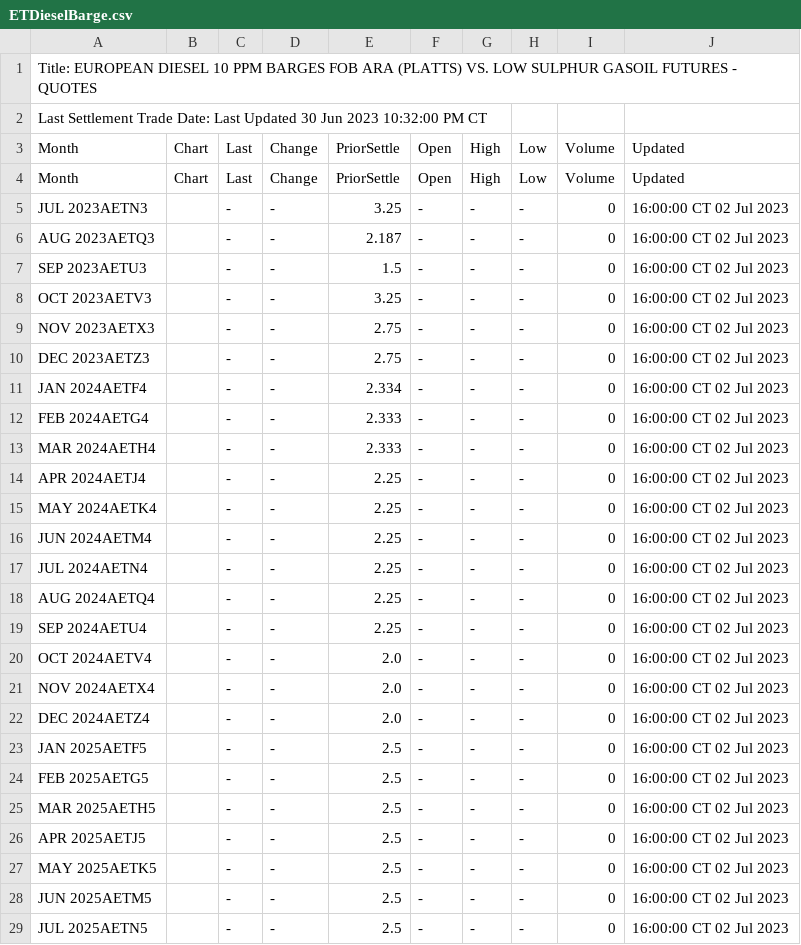
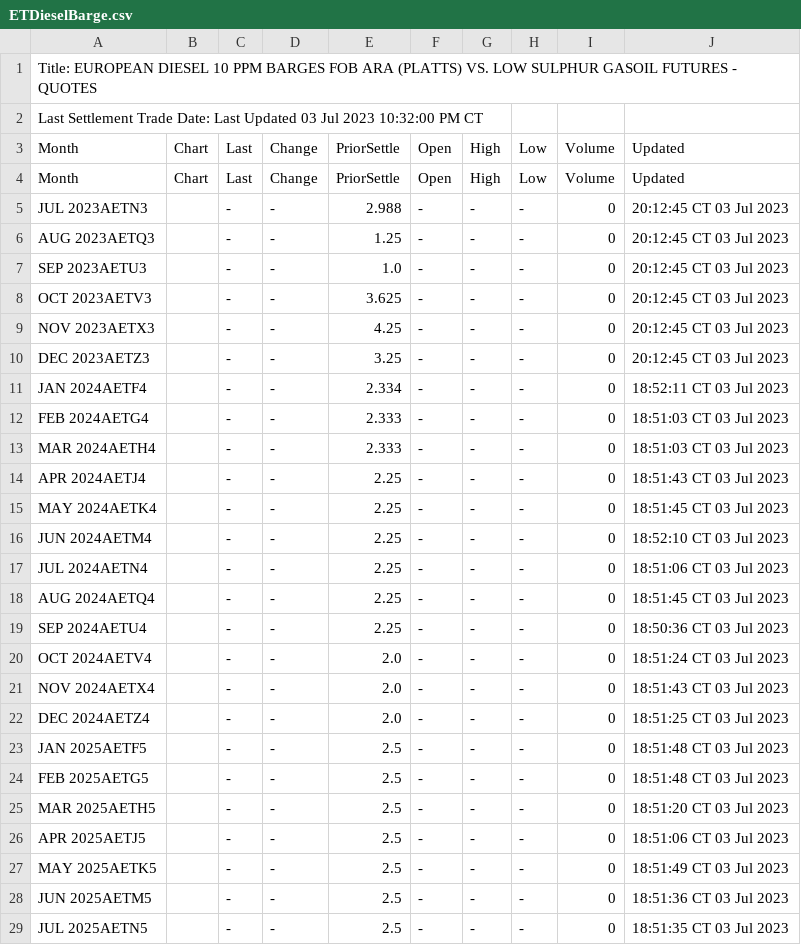
Before and after one commit to GBF-LTD/cmegroup, a CSV file: ETDieselBarge.csv, drawn as a sheet; only a part is shown; the diff covers the shown part only.

Commit message:
update ETDieselBarge.csv

```diff
--- a/ETDieselBarge.csv
+++ b/ETDieselBarge.csv
@@ -1,29 +1,29 @@
 Title: EUROPEAN DIESEL 10 PPM BARGES FOB ARA (PLATTS) VS. LOW SULPHUR GASOIL FUTURES - QUOTES
-Last Settlement Trade Date: Last Updated 30 Jun 2023 10:32:00 PM CT
+Last Settlement Trade Date: Last Updated 03 Jul 2023 10:32:00 PM CT
 Month,Chart,Last,Change,PriorSettle,Open,High,Low,Volume,Updated
 Month,Chart,Last,Change,PriorSettle,Open,High,Low,Volume,Updated
-JUL 2023AETN3,,-,-,3.25,-,-,-,0,16:00:00 CT 02 Jul 2023
-AUG 2023AETQ3,,-,-,2.187,-,-,-,0,16:00:00 CT 02 Jul 2023
-SEP 2023AETU3,,-,-,1.5,-,-,-,0,16:00:00 CT 02 Jul 2023
-OCT 2023AETV3,,-,-,3.25,-,-,-,0,16:00:00 CT 02 Jul 2023
-NOV 2023AETX3,,-,-,2.75,-,-,-,0,16:00:00 CT 02 Jul 2023
-DEC 2023AETZ3,,-,-,2.75,-,-,-,0,16:00:00 CT 02 Jul 2023
-JAN 2024AETF4,,-,-,2.334,-,-,-,0,16:00:00 CT 02 Jul 2023
-FEB 2024AETG4,,-,-,2.333,-,-,-,0,16:00:00 CT 02 Jul 2023
-MAR 2024AETH4,,-,-,2.333,-,-,-,0,16:00:00 CT 02 Jul 2023
-APR 2024AETJ4,,-,-,2.25,-,-,-,0,16:00:00 CT 02 Jul 2023
-MAY 2024AETK4,,-,-,2.25,-,-,-,0,16:00:00 CT 02 Jul 2023
-JUN 2024AETM4,,-,-,2.25,-,-,-,0,16:00:00 CT 02 Jul 2023
-JUL 2024AETN4,,-,-,2.25,-,-,-,0,16:00:00 CT 02 Jul 2023
-AUG 2024AETQ4,,-,-,2.25,-,-,-,0,16:00:00 CT 02 Jul 2023
-SEP 2024AETU4,,-,-,2.25,-,-,-,0,16:00:00 CT 02 Jul 2023
-OCT 2024AETV4,,-,-,2.0,-,-,-,0,16:00:00 CT 02 Jul 2023
-NOV 2024AETX4,,-,-,2.0,-,-,-,0,16:00:00 CT 02 Jul 2023
-DEC 2024AETZ4,,-,-,2.0,-,-,-,0,16:00:00 CT 02 Jul 2023
-JAN 2025AETF5,,-,-,2.5,-,-,-,0,16:00:00 CT 02 Jul 2023
-FEB 2025AETG5,,-,-,2.5,-,-,-,0,16:00:00 CT 02 Jul 2023
-MAR 2025AETH5,,-,-,2.5,-,-,-,0,16:00:00 CT 02 Jul 2023
-APR 2025AETJ5,,-,-,2.5,-,-,-,0,16:00:00 CT 02 Jul 2023
-MAY 2025AETK5,,-,-,2.5,-,-,-,0,16:00:00 CT 02 Jul 2023
-JUN 2025AETM5,,-,-,2.5,-,-,-,0,16:00:00 CT 02 Jul 2023
-JUL 2025AETN5,,-,-,2.5,-,-,-,0,16:00:00 CT 02 Jul 2023
+JUL 2023AETN3,,-,-,2.988,-,-,-,0,20:12:45 CT 03 Jul 2023
+AUG 2023AETQ3,,-,-,1.25,-,-,-,0,20:12:45 CT 03 Jul 2023
+SEP 2023AETU3,,-,-,1.0,-,-,-,0,20:12:45 CT 03 Jul 2023
+OCT 2023AETV3,,-,-,3.625,-,-,-,0,20:12:45 CT 03 Jul 2023
+NOV 2023AETX3,,-,-,4.25,-,-,-,0,20:12:45 CT 03 Jul 2023
+DEC 2023AETZ3,,-,-,3.25,-,-,-,0,20:12:45 CT 03 Jul 2023
+JAN 2024AETF4,,-,-,2.334,-,-,-,0,18:52:11 CT 03 Jul 2023
+FEB 2024AETG4,,-,-,2.333,-,-,-,0,18:51:03 CT 03 Jul 2023
+MAR 2024AETH4,,-,-,2.333,-,-,-,0,18:51:03 CT 03 Jul 2023
+APR 2024AETJ4,,-,-,2.25,-,-,-,0,18:51:43 CT 03 Jul 2023
+MAY 2024AETK4,,-,-,2.25,-,-,-,0,18:51:45 CT 03 Jul 2023
+JUN 2024AETM4,,-,-,2.25,-,-,-,0,18:52:10 CT 03 Jul 2023
+JUL 2024AETN4,,-,-,2.25,-,-,-,0,18:51:06 CT 03 Jul 2023
+AUG 2024AETQ4,,-,-,2.25,-,-,-,0,18:51:45 CT 03 Jul 2023
+SEP 2024AETU4,,-,-,2.25,-,-,-,0,18:50:36 CT 03 Jul 2023
+OCT 2024AETV4,,-,-,2.0,-,-,-,0,18:51:24 CT 03 Jul 2023
+NOV 2024AETX4,,-,-,2.0,-,-,-,0,18:51:43 CT 03 Jul 2023
+DEC 2024AETZ4,,-,-,2.0,-,-,-,0,18:51:25 CT 03 Jul 2023
+JAN 2025AETF5,,-,-,2.5,-,-,-,0,18:51:48 CT 03 Jul 2023
+FEB 2025AETG5,,-,-,2.5,-,-,-,0,18:51:48 CT 03 Jul 2023
+MAR 2025AETH5,,-,-,2.5,-,-,-,0,18:51:20 CT 03 Jul 2023
+APR 2025AETJ5,,-,-,2.5,-,-,-,0,18:51:06 CT 03 Jul 2023
+MAY 2025AETK5,,-,-,2.5,-,-,-,0,18:51:49 CT 03 Jul 2023
+JUN 2025AETM5,,-,-,2.5,-,-,-,0,18:51:36 CT 03 Jul 2023
+JUL 2025AETN5,,-,-,2.5,-,-,-,0,18:51:35 CT 03 Jul 2023
```
Also changed, not shown: 5 edited cells elsewhere in this file.
